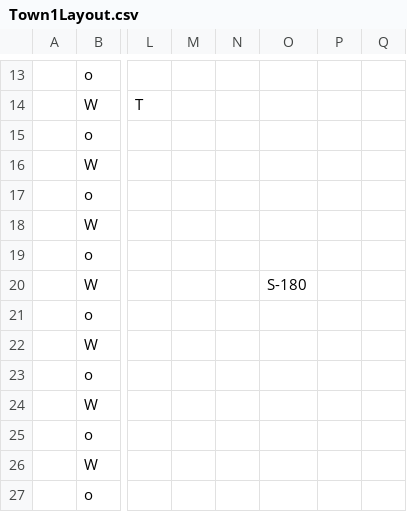
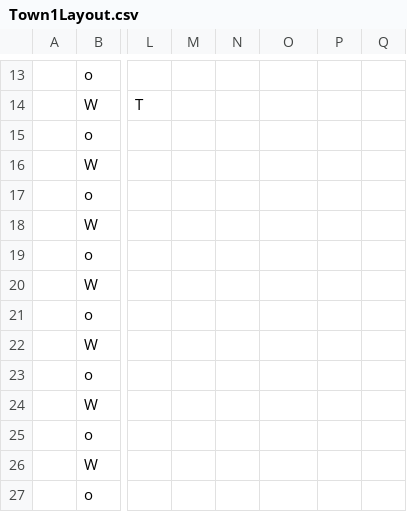
Before and after one commit to HalcionCyanide/SP3_T14N, a CSV file: Base/DrivenFiles/Town1Layout.csv, drawn as a sheet; only a part is shown, gaps mark what is left out; the diff names each change by its address in the sheet, - before the commit and + after, or states it on an @@ line.

```diff
--- a/Base/DrivenFiles/Town1Layout.csv
+++ b/Base/DrivenFiles/Town1Layout.csv
-O20: S-180
+O20: (empty)
```
Also changed, not shown: Base/DrivenFiles/PlayerSave1.csv, Base/DrivenFiles/quests/q_End of Tyranny.csv, 2 other files.
